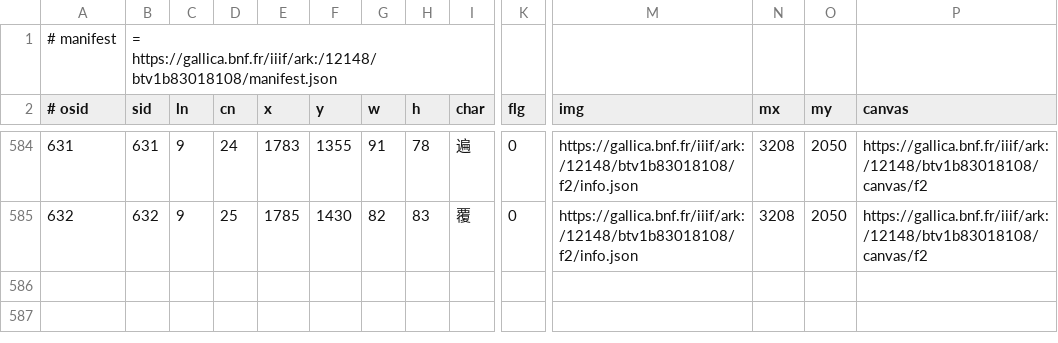
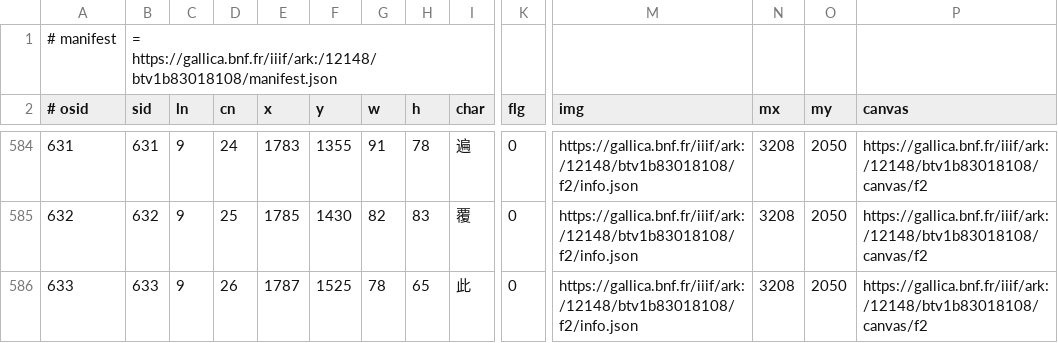
Before and after one commit to chise/hng-kiridashi-data, a TSV file: H12_fhs_P2195.tsv, drawn as a sheet; only a part is shown, gaps mark what is left out; rows hold the shown columns only; the diff names each change by its address in the sheet, - before the commit and + after, or states it on an @@ line.

Commit message:
(9-26: (1787,1525)+78+65): add [via Kiridashi-kun]

```diff
--- a/H12_fhs_P2195.tsv
+++ b/H12_fhs_P2195.tsv
+row 586: 633 | 633 | 9 | 26 | 1787 | 1525 | 78 | 65 | 此 | 0 | https://gallica.bnf.fr/iiif/ark:/12148/btv1b83018108/f2/info.json | 3208 | 2050 | https://gallica.bnf.fr/iiif/ark:/12148/btv1b83018108/canvas/f2
```
